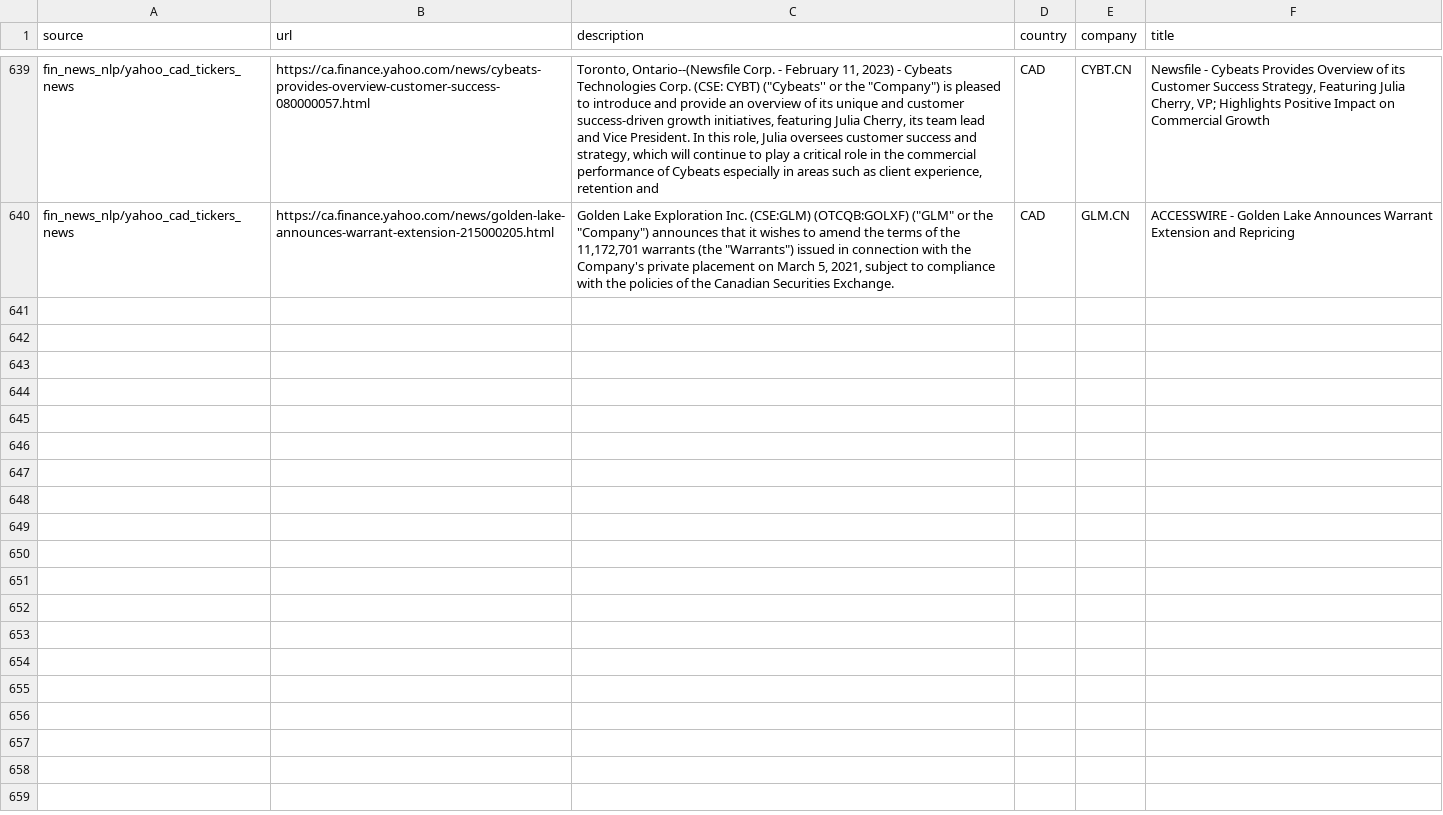
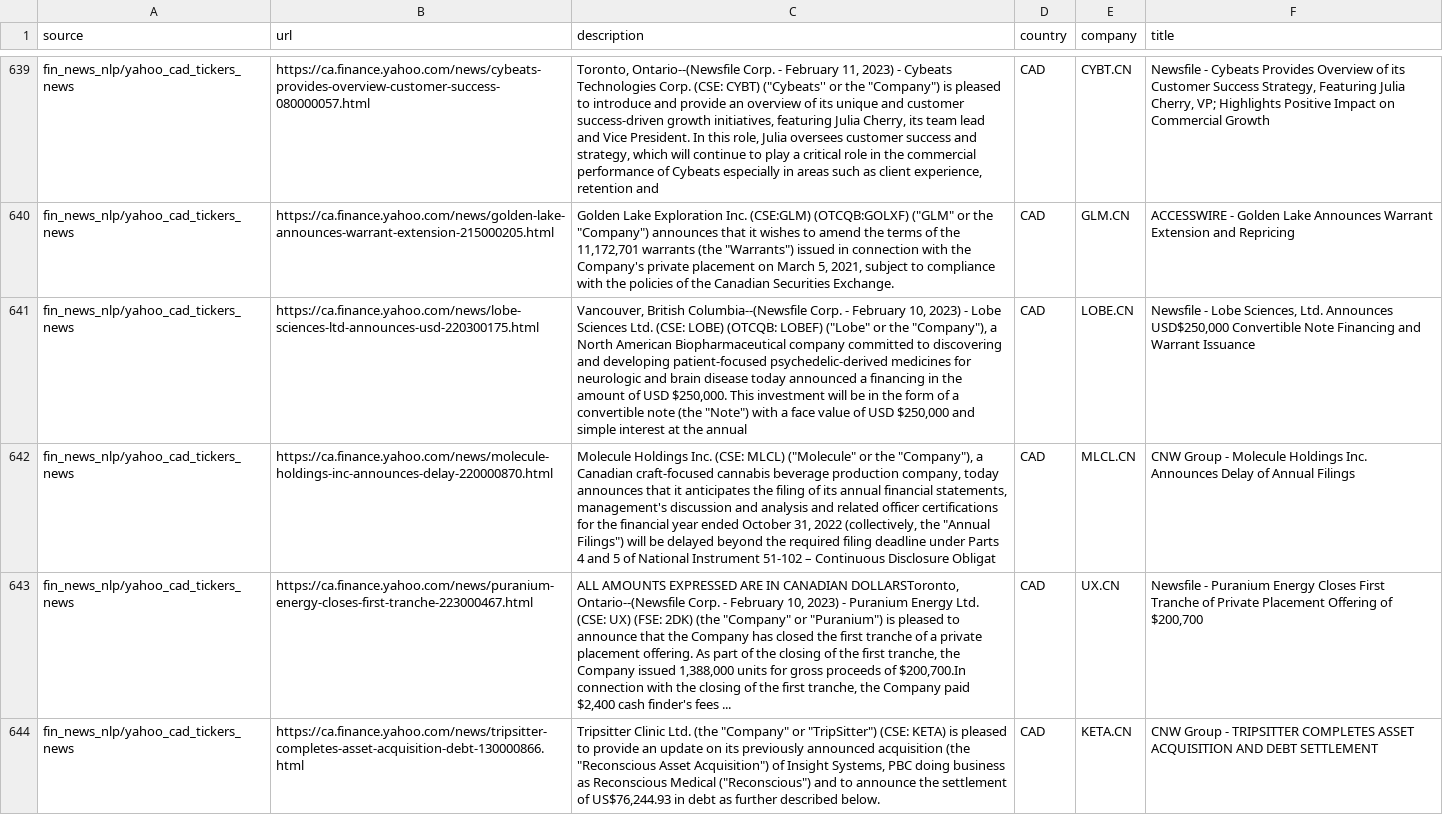
Before and after one commit to dli-invest/reccomendation-engine, a CSV file: ref/training/2023-02-13.csv, drawn as a sheet; only a part is shown, gaps mark what is left out; the diff names each change by its address in the sheet, - before the commit and + after, or states it on an @@ line.

```diff
--- a/ref/training/2023-02-13.csv
+++ b/ref/training/2023-02-13.csv
+row 641: fin_news_nlp/yahoo_cad_tickers_news | https://ca.finance.yahoo.com/news/lobe-sciences-ltd-announces-usd-220300175.html | Vancouver, British Columbia--(Newsfile Corp. - February 10, 2023) - Lobe Sciences Ltd. (CSE: LOBE) (OTCQB: LOBEF) ("Lobe" or the "Company"), a North American Biopharmaceutical company committed to discovering and developing patient-focused psychedelic-derived medicines for neurologic and brain disease today announced a financing in the amount of USD $250,000. This investment will be in the form of a convertible note (the "Note") with a face value of USD $250,000 and simple interest at the annual | CAD | LOBE.CN | Newsfile - Lobe Sciences, Ltd. Announces USD$250,000 Convertible Note Financing and Warrant Issuance
+row 642: fin_news_nlp/yahoo_cad_tickers_news | https://ca.finance.yahoo.com/news/molecule-holdings-inc-announces-delay-220000870.html | Molecule Holdings Inc. (CSE: MLCL) ("Molecule" or the "Company"), a Canadian craft-focused cannabis beverage production company, today announces that it anticipates the filing of its annual financial statements, management's discussion and analysis and related officer certifications for the financial year ended October 31, 2022 (collectively, the "Annual Filings") will be delayed beyond the required filing deadline under Parts 4 and 5 of National Instrument 51-102 – Continuous Disclosure Obligat | CAD | MLCL.CN | CNW Group - Molecule Holdings Inc. Announces Delay of Annual Filings
+row 643: fin_news_nlp/yahoo_cad_tickers_news | https://ca.finance.yahoo.com/news/puranium-energy-closes-first-tranche-223000467.html | ALL AMOUNTS EXPRESSED ARE IN CANADIAN DOLLARSToronto, Ontario--(Newsfile Corp. - February 10, 2023) - Puranium Energy Ltd. (CSE: UX) (FSE: 2DK) (the "Company" or "Puranium") is pleased to announce that the Company has closed the first tranche of a private placement offering. As part of the closing of the first tranche, the Company issued 1,388,000 units for gross proceeds of $200,700.In connection with the closing of the first tranche, the Company paid $2,400 cash finder's fees ... | CAD | UX.CN | Newsfile - Puranium Energy Closes First Tranche of Private Placement Offering of $200,700
+row 644: fin_news_nlp/yahoo_cad_tickers_news | https://ca.finance.yahoo.com/news/tripsitter-completes-asset-acquisition-debt-130000866.html | Tripsitter Clinic Ltd. (the "Company" or "TripSitter") (CSE: KETA) is pleased to provide an update on its previously announced acquisition (the "Reconscious Asset Acquisition") of Insight Systems, PBC doing business as Reconscious Medical ("Reconscious") and to announce the settlement of US$76,244.93 in debt as further described below. | CAD | KETA.CN | CNW Group - TRIPSITTER COMPLETES ASSET ACQUISITION AND DEBT SETTLEMENT
```
Also changed, not shown: 1 other file.
